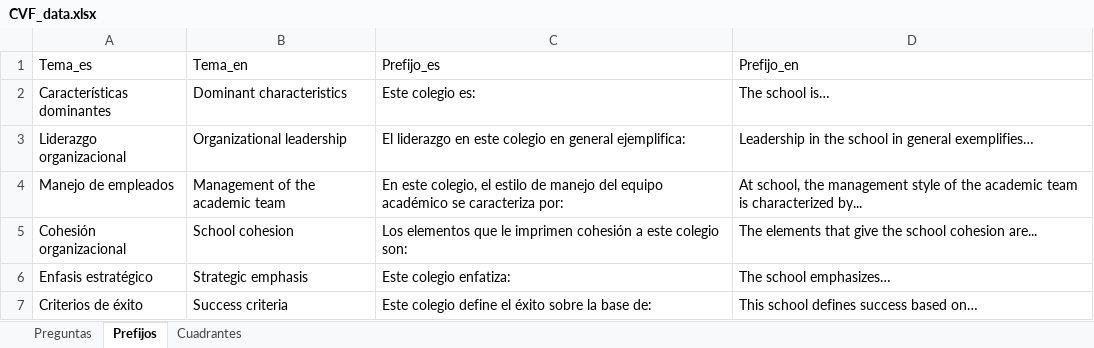
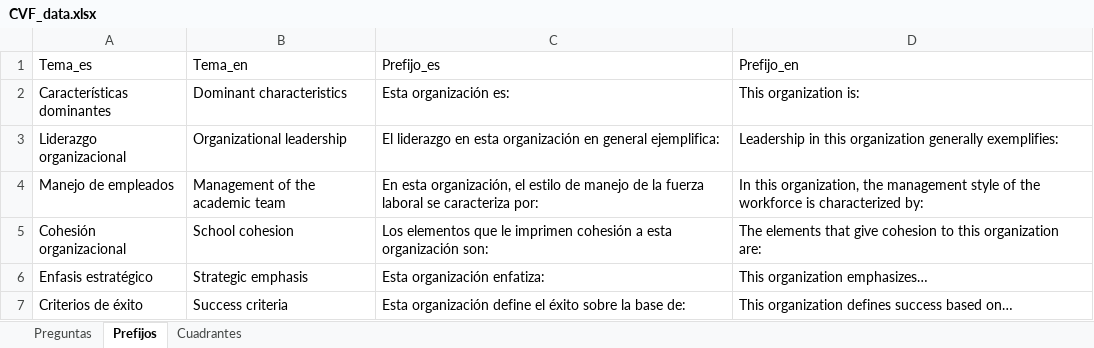
Before and after one commit to FNACUser/Forms-vue, an Excel workbook: backend/data/CVF_data.xlsx, sheet Prefijos, drawn as a sheet; values as stored, in another font and other column widths than the file's, no borders; the diff names each change by its address in the sheet, - before the commit and + after, or states it on an @@ line.

```diff
--- a/backend/data/CVF_data.xlsx (sheet Prefijos)
+++ b/backend/data/CVF_data.xlsx (sheet Prefijos)
-C2 (Prefijo_es): Este colegio es:
+C2 (Prefijo_es): Esta organización es:
-D2 (Prefijo_en): The school is…
+D2 (Prefijo_en): This organization is:
-C3 (Prefijo_es): …liderazgo en este colegio en general…
+C3 (Prefijo_es): …liderazgo en esta organización en general…
-D3 (Prefijo_en): Leadership in the school in general exemplifies…
+D3 (Prefijo_en): Leadership in this organization generally exemplifies:
-C4 (Prefijo_es): En este colegio, el estilo de manejo del equipo académico se caracteriza…
+C4 (Prefijo_es): En esta organización, el estilo de manejo de la fuerza laboral se caracteriza…
-D4 (Prefijo_en): At school, the management style of the academic team is characterized by...
+D4 (Prefijo_en): In this organization, the management style of the workforce is characterized by:
-C5 (Prefijo_es): …cohesión a este colegio son:
+C5 (Prefijo_es): …cohesión a esta organización son:
-D5 (Prefijo_en): …that give the school cohesion are...
+D5 (Prefijo_en): …that give cohesion to this organization are:
-C6 (Prefijo_es): Este colegio enfatiza:
+C6 (Prefijo_es): Esta organización enfatiza:
-D6 (Prefijo_en): The school emphasizes…
+D6 (Prefijo_en): This organization emphasizes…
-C7 (Prefijo_es): Este colegio define el…
+C7 (Prefijo_es): Esta organización define el…
-D7 (Prefijo_en): This school defines success based on…
+D7 (Prefijo_en): This organization defines success based on…
```
Also changed, not shown: backend/data/IRA_data.xlsx, 11 other files.
